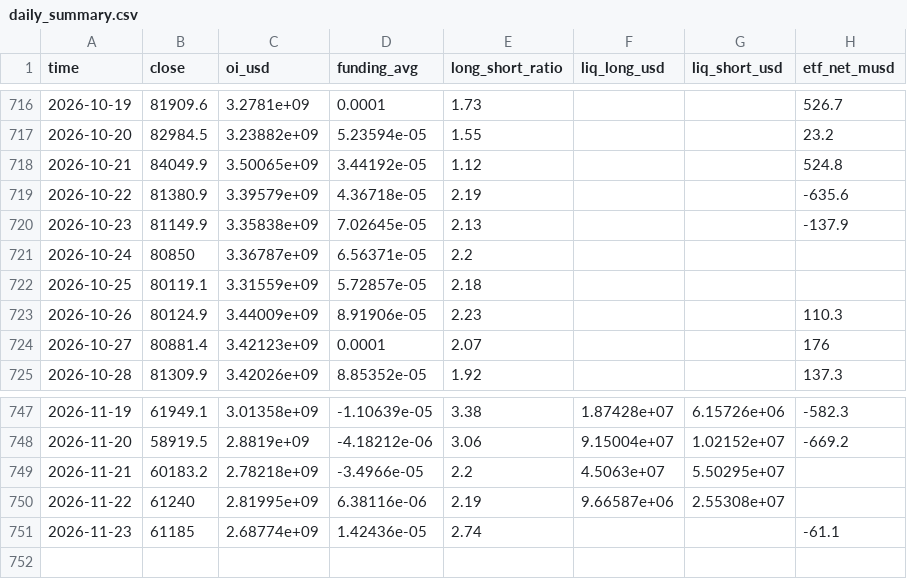
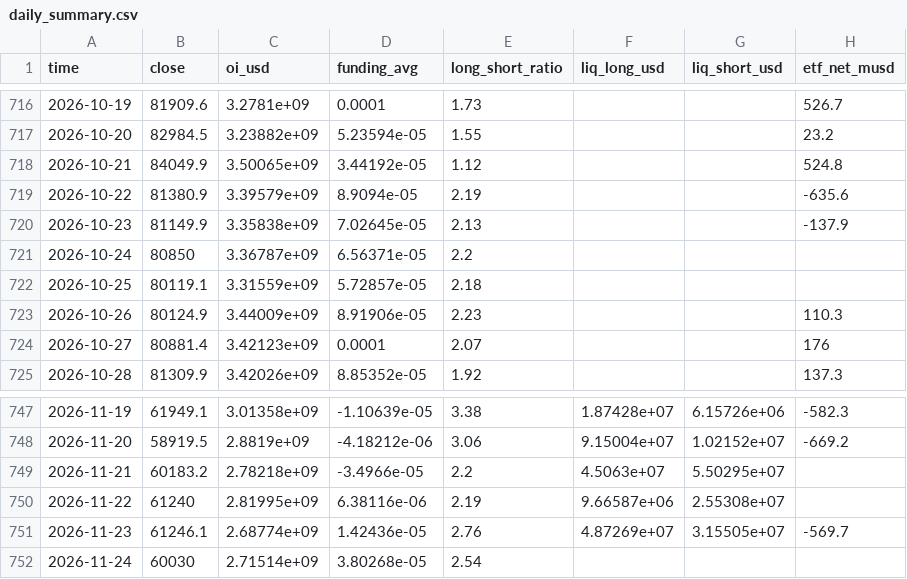
Before and after one commit to gary900213/claude, a CSV file: data/daily_summary.csv, drawn as a sheet; only a part is shown, gaps mark what is left out.

```diff
--- a/data/daily_summary.csv
+++ b/data/daily_summary.csv
@@ -718,3 +718,3 @@ time,close,oi_usd,funding_avg,long_short_ratio,liq_long_usd,liq_short_usd,etf_ne
 2026-10-21,84049.9,3.50065e+09,3.44192e-05,1.12,,,524.8
-2026-10-22,81380.9,3.39579e+09,4.36718e-05,2.19,,,-635.6
+2026-10-22,81380.9,3.39579e+09,8.9094e-05,2.19,,,-635.6
 2026-10-23,81149.9,3.35838e+09,7.02645e-05,2.13,,,-137.9
@@ -750,2 +750,3 @@ time,close,oi_usd,funding_avg,long_short_ratio,liq_long_usd,liq_short_usd,etf_ne
 2026-11-22,61240,2.81995e+09,6.38116e-06,2.19,9.66587e+06,2.55308e+07,
-2026-11-23,61185,2.68774e+09,1.42436e-05,2.74,,,-61.1
+2026-11-23,61246.1,2.68774e+09,1.42436e-05,2.76,4.87269e+07,3.15505e+07,-569.7
+2026-11-24,60030,2.71514e+09,3.80268e-05,2.54,,,
```
Also changed, not shown: data/etf_flows.csv, data/paper/signals.csv, 22 other files.
